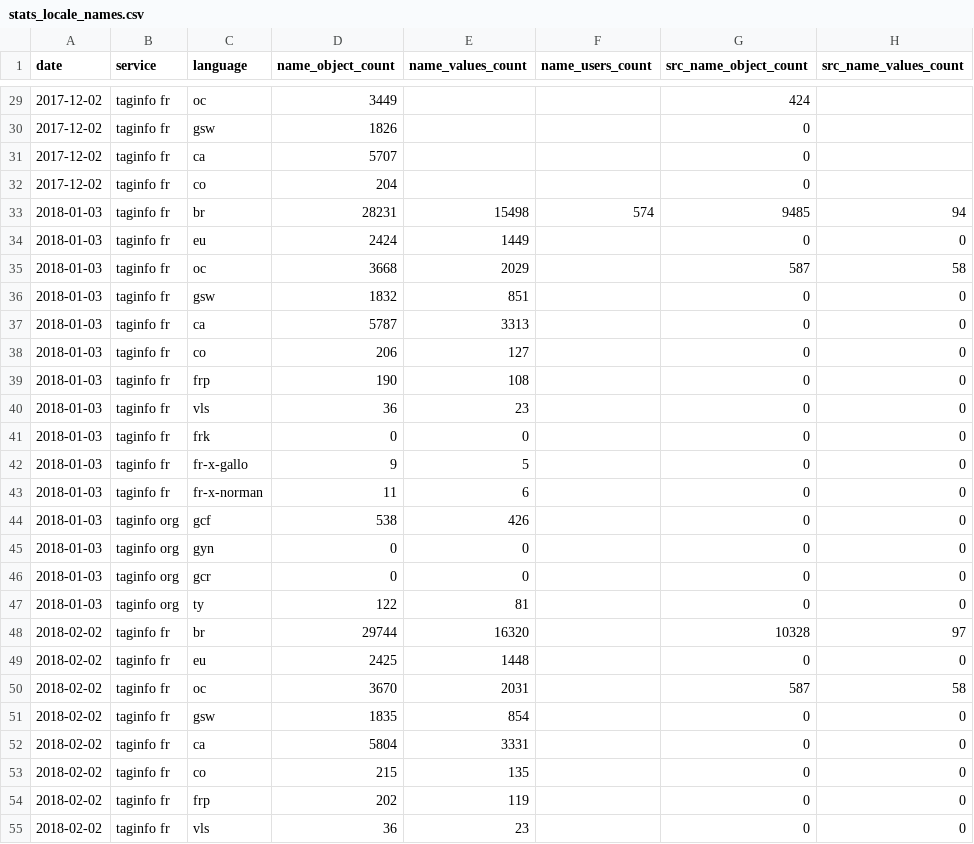
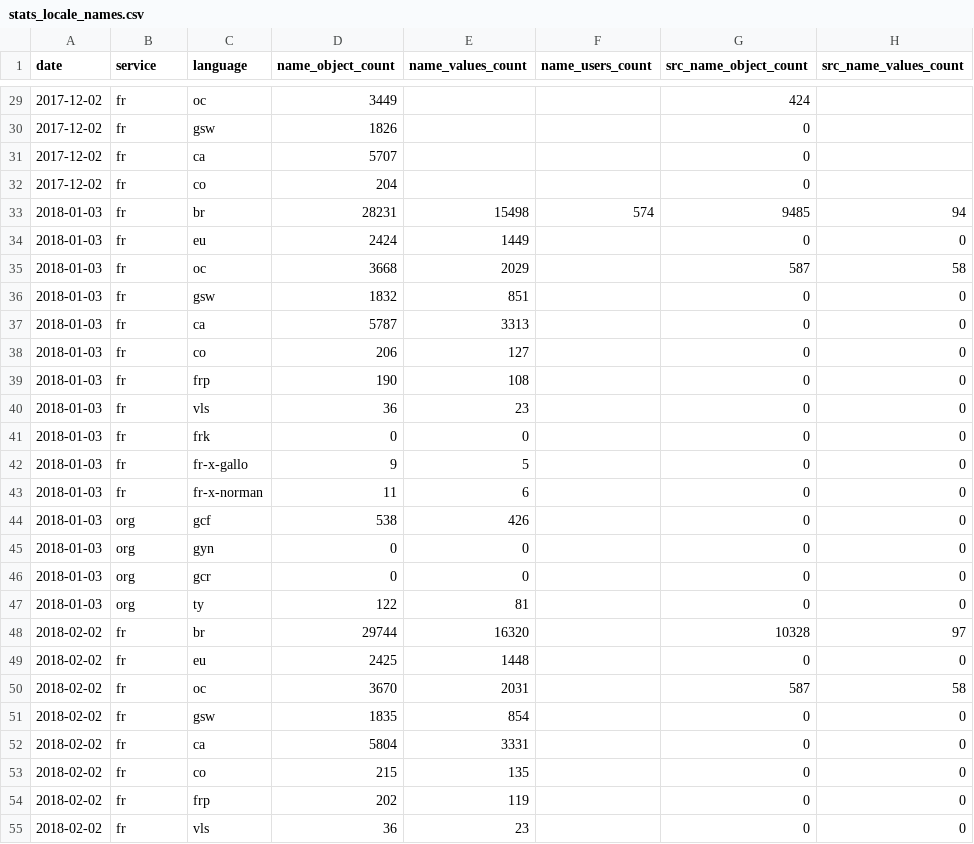
Before and after one commit to osm-bzh/data, a CSV file: stats/stats_locale_names.csv, drawn as a sheet; only a part is shown, gaps mark what is left out; the diff covers the shown part only; the diff names each change by its address in the sheet, - before the commit and + after, or states it on an @@ line.

Commit message:
taginfo service homogeneisation

```diff
--- a/stats/stats_locale_names.csv
+++ b/stats/stats_locale_names.csv
-B29:B43 (service): taginfo fr
+B29:B43 (service): fr
-B44:B47 (service): taginfo org
+B44:B47 (service): org
-B48:B55 (service): taginfo fr
+B48:B55 (service): fr
```
Also changed, not shown: 146 edited cells elsewhere in this file.
